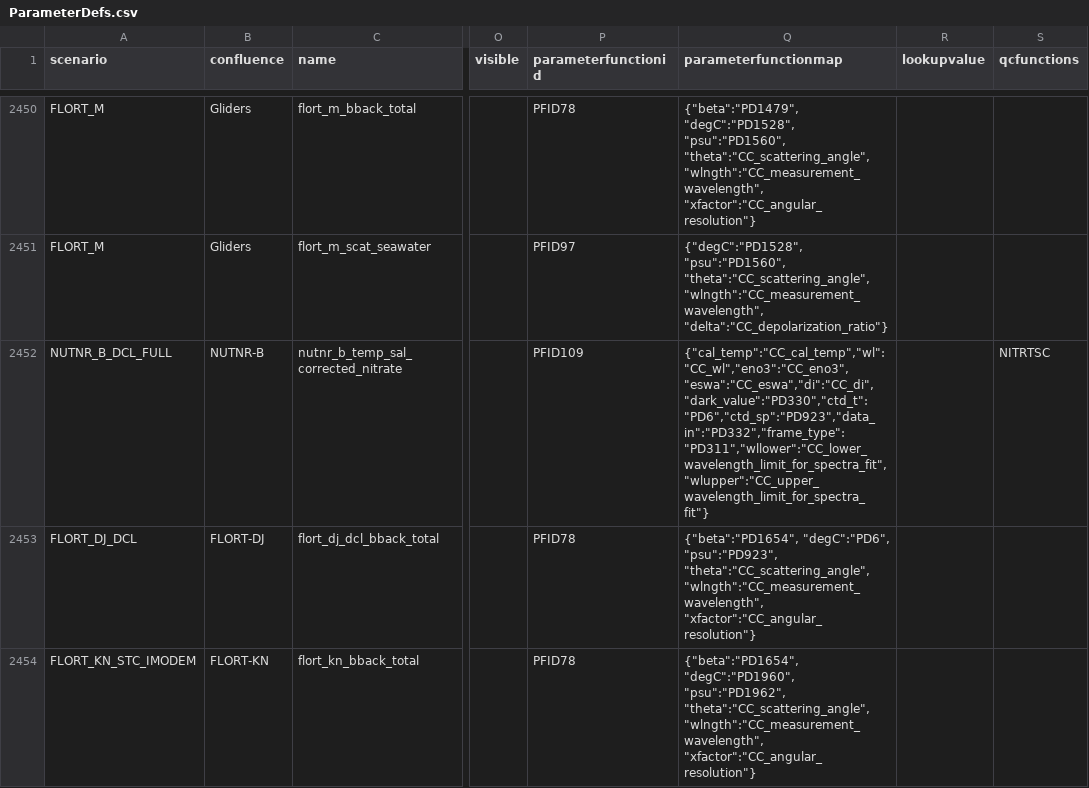
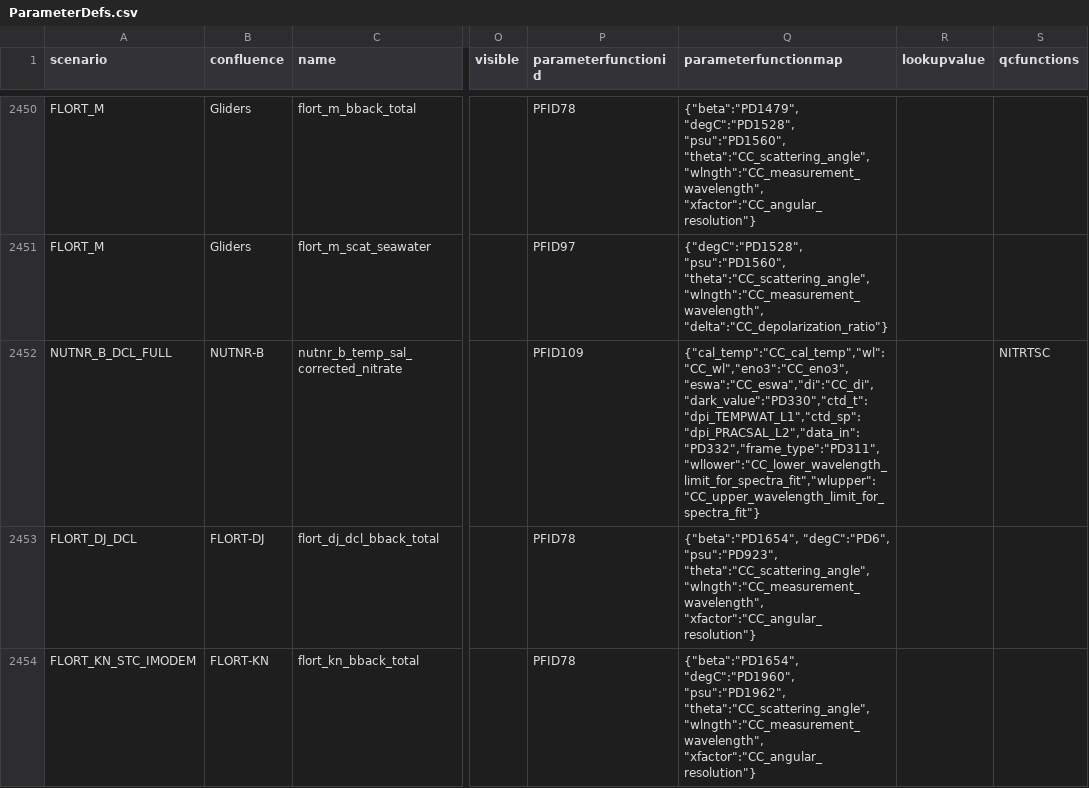
Before and after one commit to oceanobservatories/preload-database, a CSV file: csv/ParameterDefs.csv, drawn as a sheet; only a part is shown, gaps mark what is left out; the diff names each change by its address in the sheet, - before the commit and + after, or states it on an @@ line.

Commit message:
Issue #3308 - update to calculate nutnr_b_temp_sal_corrected_nitrate
Change-Id: Iac6acf3e291f5096abae005501bb3d67c36ae072

```diff
--- a/csv/ParameterDefs.csv
+++ b/csv/ParameterDefs.csv
-Q2452 (parameterfunctionmap): {"cal_temp":"CC_cal_temp","wl":"CC_wl","eno3":"CC_eno3","eswa":"CC_eswa","di":"CC_di","dark_value":"PD330","ctd_t":"PD6","ctd_sp":"PD923","data_in":"PD332","frame_type":"PD311","wllower":"CC_lower_wavelength_limit_for_spectra_fit","wlupper":"CC_upper_wavelength_limit_for_spectra_fit"}
+Q2452 (parameterfunctionmap): {"cal_temp":"CC_cal_temp","wl":"CC_wl","eno3":"CC_eno3","eswa":"CC_eswa","di":"CC_di","dark_value":"PD330","ctd_t":"dpi_TEMPWAT_L1","ctd_sp":"dpi_PRACSAL_L2","data_in":"PD332","frame_type":"PD311","wllower":"CC_lower_wavelength_limit_for_spectra_fit","wlupper":"CC_upper_wavelength_limit_for_spectra_fit"}
```
